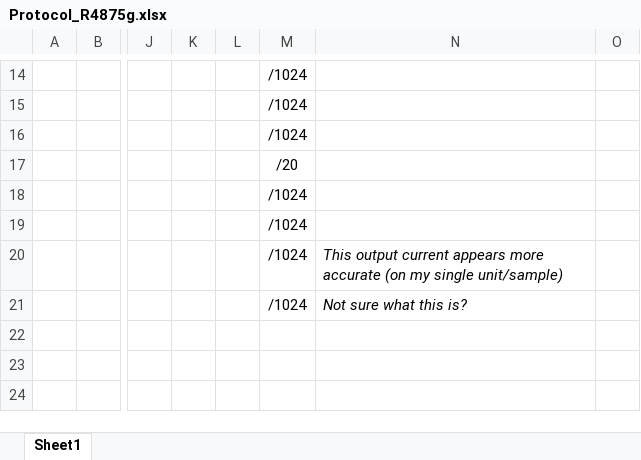
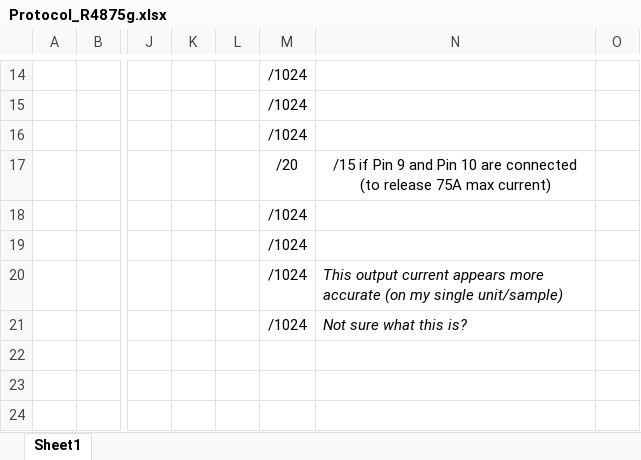
Before and after one commit to mjpalmowski/CAN-BUS-control-R4875G1-with-ESPHome-and-MQTT, an Excel workbook: Protocol_R4875g.xlsx, sheet Sheet1, drawn as a sheet; only a part is shown, gaps mark what is left out; values as stored, in another font and other column widths than the file's, no borders; charts and pictures not drawn; the diff covers the shown part only; the diff names each change by its address in the sheet, - before the commit and + after, or states it on an @@ line.

```diff
--- a/Protocol_R4875g.xlsx (sheet Sheet1)
+++ b/Protocol_R4875g.xlsx (sheet Sheet1)
-N17: (empty)
+N17: /15 if Pin 9 and Pin 10 are connected (to release 75A max current)
```
Also changed, not shown: 3 added rows, 1 removed row and 13 edited cells elsewhere in this sheet, charts or pictures.
